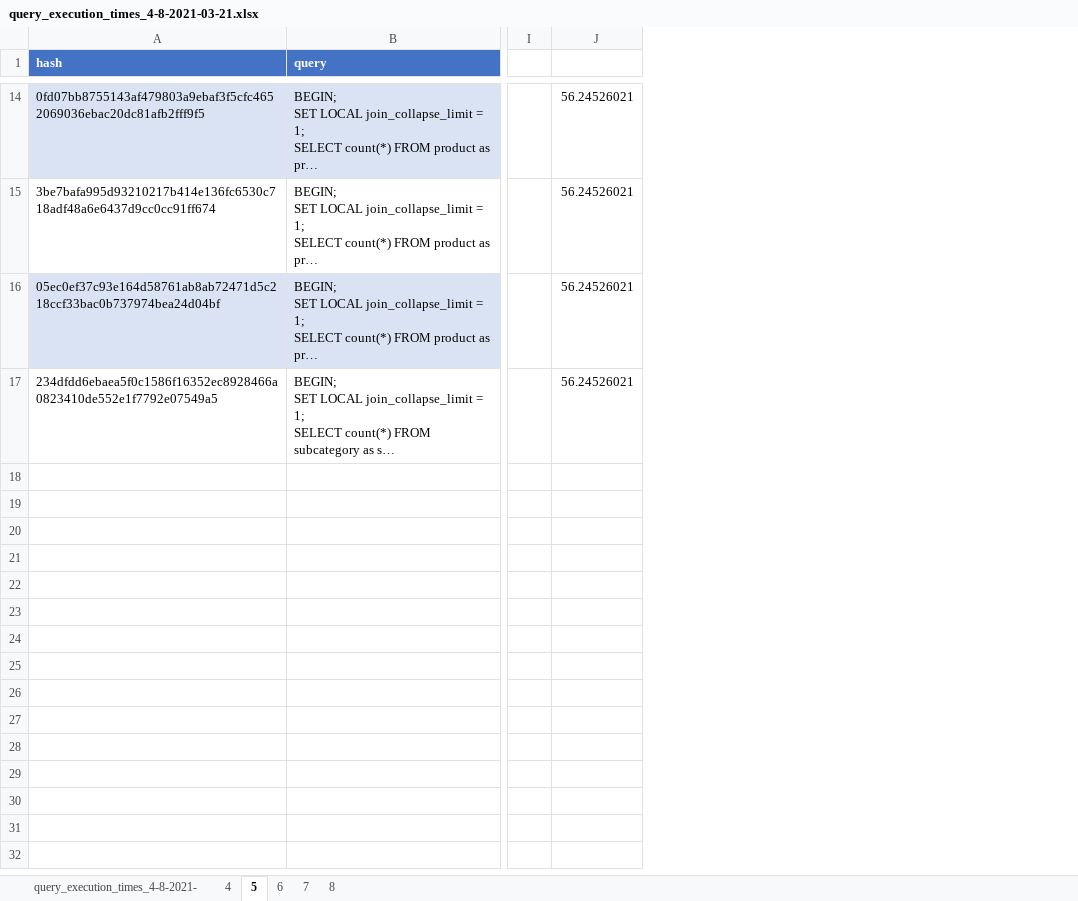
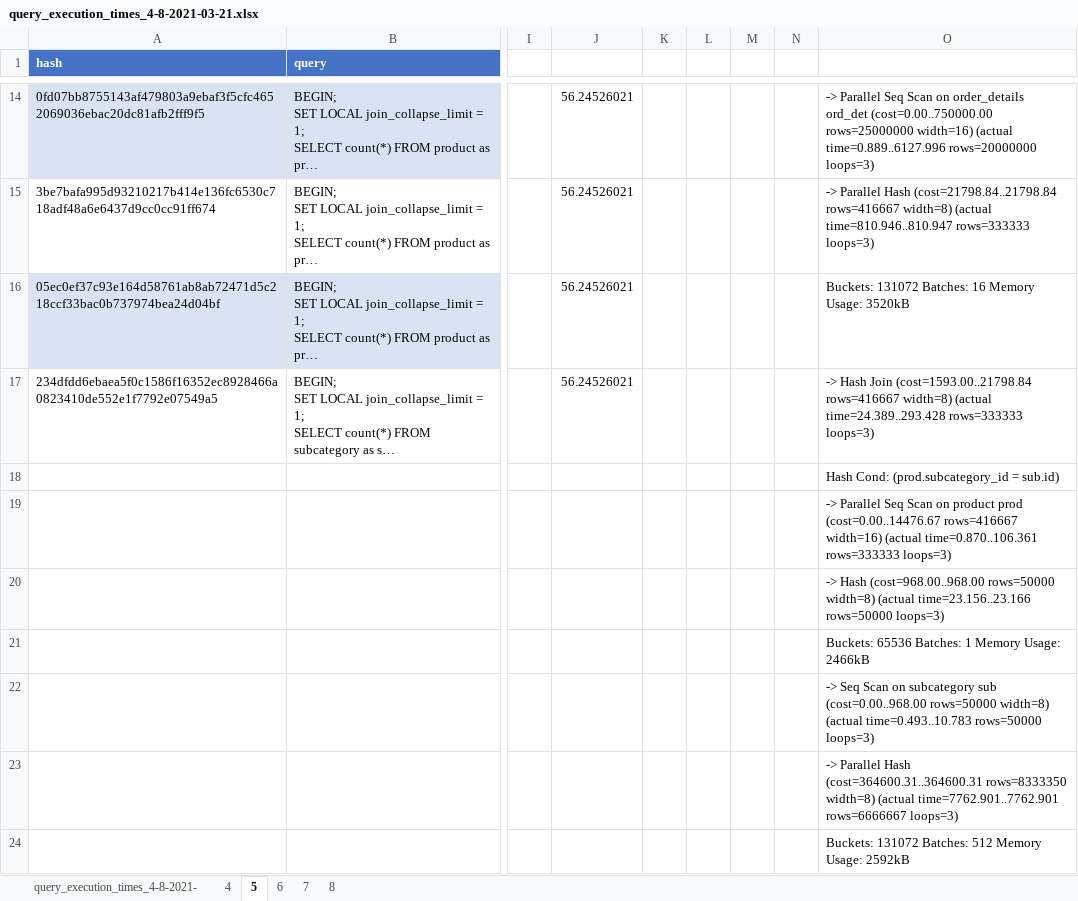
Before and after one commit to dsghrg/releo, an Excel workbook: db/db_analysis/query_execution_times_4-8-2021-03-21.xlsx, sheet 5, drawn as a sheet; only a part is shown, gaps mark what is left out; long unchanged cells end in …; values as stored, in another font and other column widths than the file's, no borders; charts and pictures and table styles not drawn; rows hold the shown columns only; the diff covers the shown part only; the diff names each change by its address in the sheet, - before the commit and + after, or states it on an @@ line.

```diff
--- a/db/db_analysis/query_execution_times_4-8-2021-03-21.xlsx (sheet 5)
+++ b/db/db_analysis/query_execution_times_4-8-2021-03-21.xlsx (sheet 5)
+column K, empty
+column L, empty
+column M, empty
+column N, empty
+column O, rows 14-17: -> Parallel Seq Scan on order_details ord_det (cost=0.00..750000.00 rows=25000000 width=16) (actual time=0.889..6127.996 rows=20000000 loops=3) | -> Parallel Hash (cost=21798.84..21798.84 rows=416667 width=8) (actual time=810.946..810.947 rows=333333 loops=3) | Buckets: 131072 Batches: 16 Memory Usage: 3520kB | -> Hash Join (cost=1593.00..21798.84 rows=416667 width=8) (actual time=24.389..293.428 rows=333333 loops=3)
+row 18:  |  |  |  |  |  |  |  | Hash Cond: (prod.subcategory_id = sub.id)
+row 19:  |  |  |  |  |  |  |  | -> Parallel Seq Scan on product prod (cost=0.00..14476.67 rows=416667 width=16) (actual time=0.870..106.361 rows=333333 loops=3)
+row 20:  |  |  |  |  |  |  |  | -> Hash (cost=968.00..968.00 rows=50000 width=8) (actual time=23.156..23.166 rows=50000 loops=3)
+row 21:  |  |  |  |  |  |  |  | Buckets: 65536 Batches: 1 Memory Usage: 2466kB
+row 22:  |  |  |  |  |  |  |  | -> Seq Scan on subcategory sub (cost=0.00..968.00 rows=50000 width=8) (actual time=0.493..10.783 rows=50000 loops=3)
+row 23:  |  |  |  |  |  |  |  | -> Parallel Hash (cost=364600.31..364600.31 rows=8333350 width=8) (actual time=7762.901..7762.901 rows=6666667 loops=3)
+row 24:  |  |  |  |  |  |  |  | Buckets: 131072 Batches: 512 Memory Usage: 2592kB
```
Also changed, not shown: 6 added rows elsewhere in this sheet, sheet 4, sheet 8, sheet 7, sheet 6, charts or pictures.
